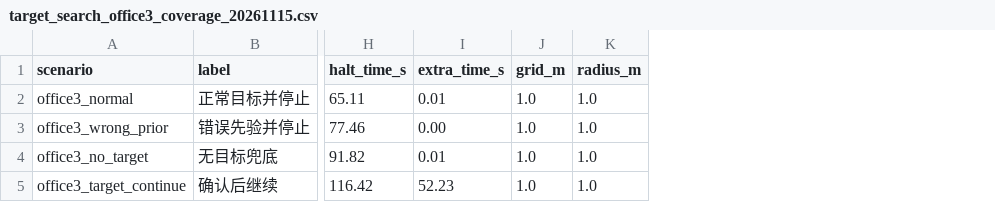
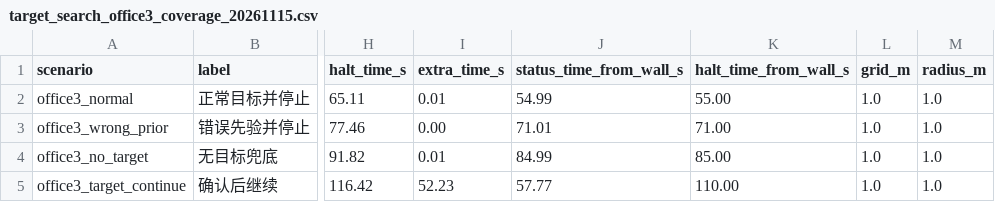
Before and after one commit to Haooo-code/FAEP-Multi, a CSV file: data/target_search_office3_coverage_20261115.csv, drawn as a sheet; only a part is shown, gaps mark what is left out; the diff names each change by its address in the sheet, - before the commit and + after, or states it on an @@ line.

```diff
--- a/data/target_search_office3_coverage_20261115.csv
+++ b/data/target_search_office3_coverage_20261115.csv
+column J (status_time_from_wall_s), rows 2-5: 54.99 | 71.01 | 84.99 | 57.77
+column K (halt_time_from_wall_s), rows 2-5: 55.00 | 71.00 | 85.00 | 110.00
```
Also changed, not shown: 32 other files.
